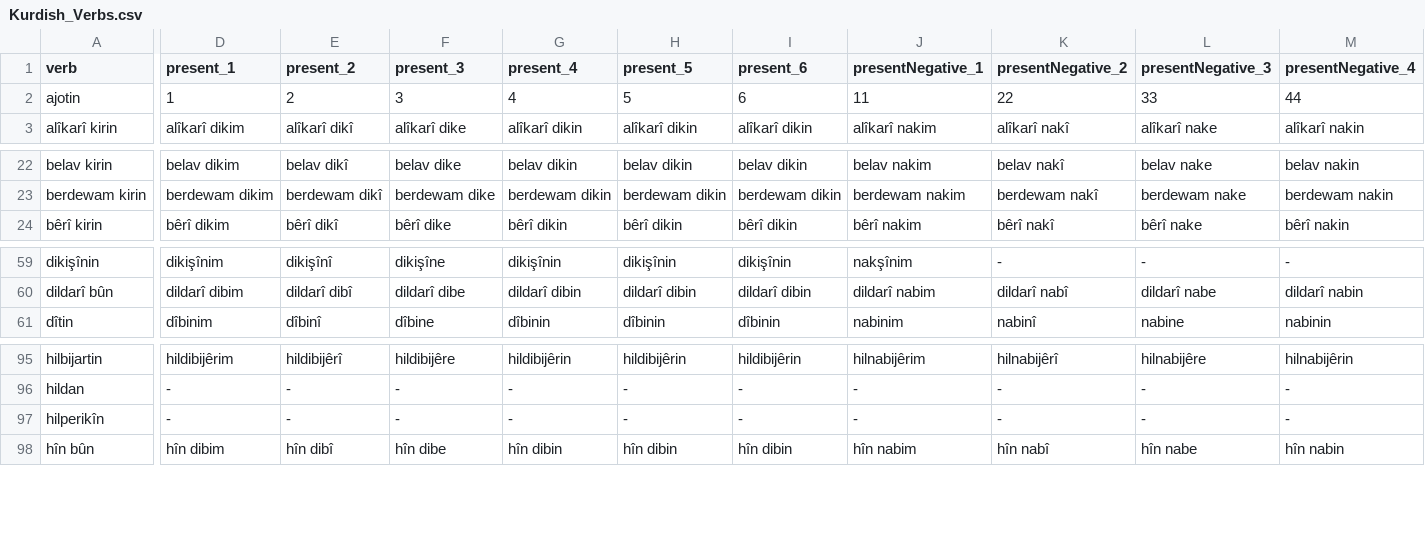
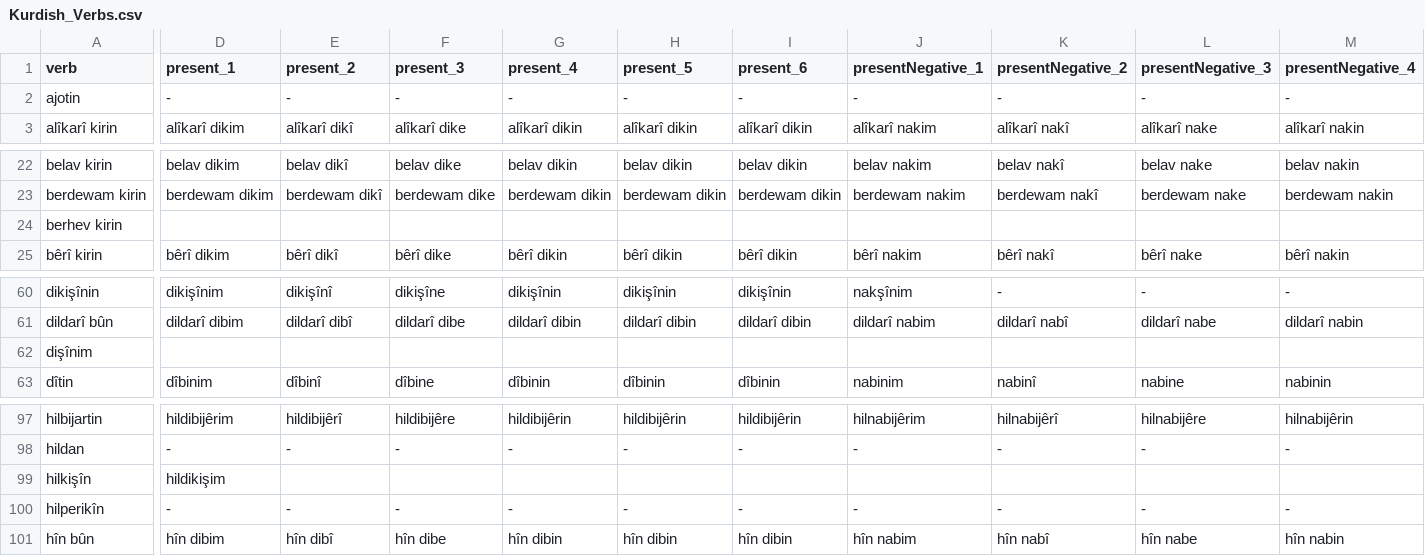
Before and after one commit to eylul-horozoglu/kurdish-conjugator, a CSV file: Kurdish_Verbs.csv, drawn as a sheet; only a part is shown, gaps mark what is left out; rows hold the shown columns only; the diff covers the shown part only; the diff names each change by its address in the sheet, - before the commit and + after, or states it on an @@ line.

Commit message:
new verbs

```diff
--- a/Kurdish_Verbs.csv
+++ b/Kurdish_Verbs.csv
-D2 (present_1): 1
+D2 (present_1): -
-E2 (present_2): 2
+E2 (present_2): -
-F2 (present_3): 3
+F2 (present_3): -
-G2 (present_4): 4
+G2 (present_4): -
-H2 (present_5): 5
+H2 (present_5): -
-I2 (present_6): 6
+I2 (present_6): -
-J2 (presentNegative_1): 11
+J2 (presentNegative_1): -
-K2 (presentNegative_2): 22
+K2 (presentNegative_2): -
-L2 (presentNegative_3): 33
+L2 (presentNegative_3): -
-M2 (presentNegative_4): 44
+M2 (presentNegative_4): -
+row 24: berhev kirin
+row 62: dişînim
+row 99: hilkişîn | hildikişim
```
Also changed, not shown: 26 edited cells elsewhere in this file.
